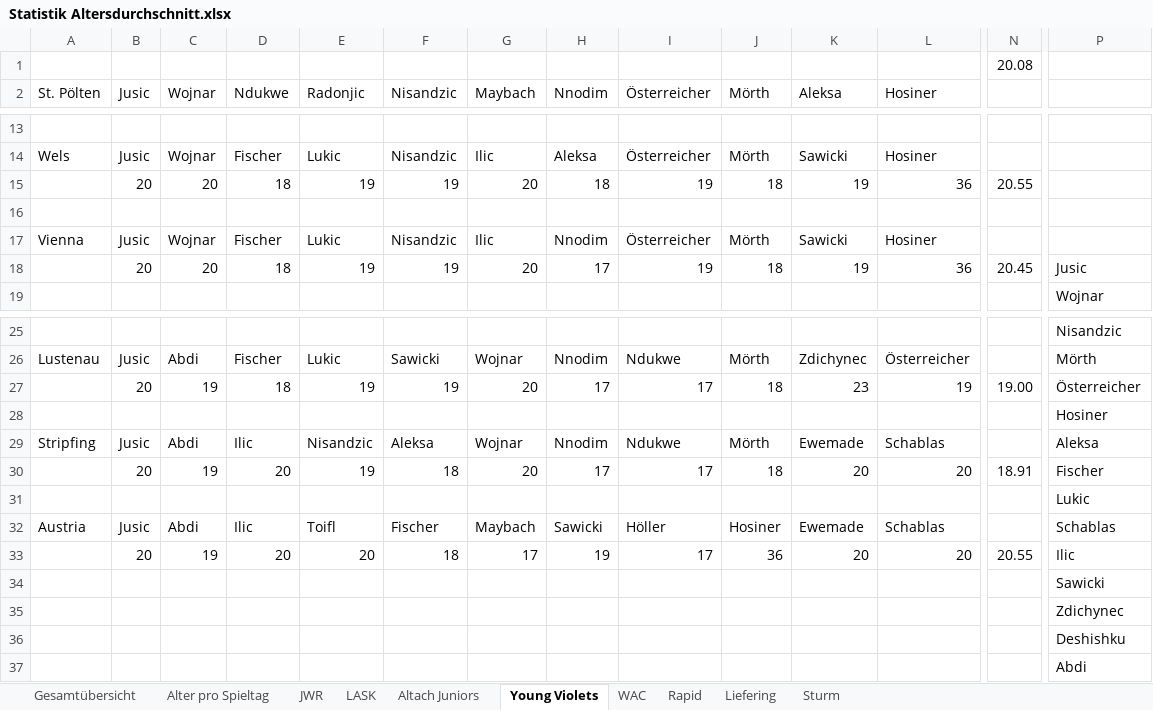
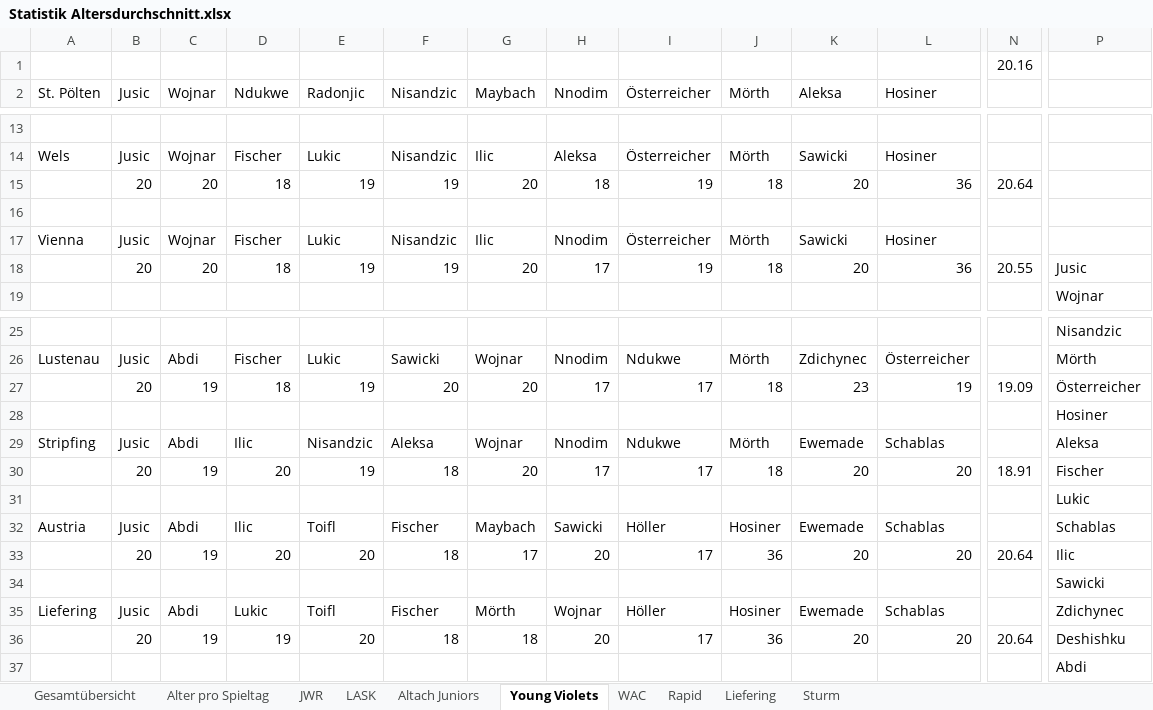
Before and after one commit to mariodemmelbauer/jwr-altersstatistik-dashboard, an Excel workbook: Statistik Altersdurchschnitt.xlsx, sheet Young Violets, drawn as a sheet; only a part is shown, gaps mark what is left out; values as stored, in another font and other column widths than the file's, no borders; charts and pictures not drawn; removed rows and columns are numbered as before the commit, all else as after; rows hold the shown columns only; the diff names each change by its address in the sheet, - before the commit and + after, or states it on an @@ line.

```diff
--- a/Statistik Altersdurchschnitt.xlsx (sheet Young Violets)
+++ b/Statistik Altersdurchschnitt.xlsx (sheet Young Violets)
-N1: 20.08
+N1: 20.16
-K15: 19
+K15: 20
-N15: 20.55
+N15: 20.64
-K18: 19
+K18: 20
-N18: 20.45
+N18: 20.55
-F27: 19
+F27: 20
-N27: 19.00
+N27: 19.09
-H33: 19
+H33: 20
-N33: 20.55
+N33: 20.64
-row 35:  |  |  |  |  |  |  |  |  |  |  |  |  | Zdichynec
-row 36:  |  |  |  |  |  |  |  |  |  |  |  |  | Deshishku
+row 35: Liefering | Jusic | Abdi | Lukic | Toifl | Fischer | Mörth | Wojnar | Höller | Hosiner | Ewemade | Schablas |  | Zdichynec
+row 36:  | 20 | 19 | 19 | 20 | 18 | 18 | 20 | 17 | 36 | 20 | 20 | 20.64 | Deshishku
```
Also changed, not shown: sheet Sturm, sheet LASK, sheet Altach Juniors, sheet WAC, sheet Rapid, sheet Liefering, 3 more sheets, charts or pictures, 2 other files.
